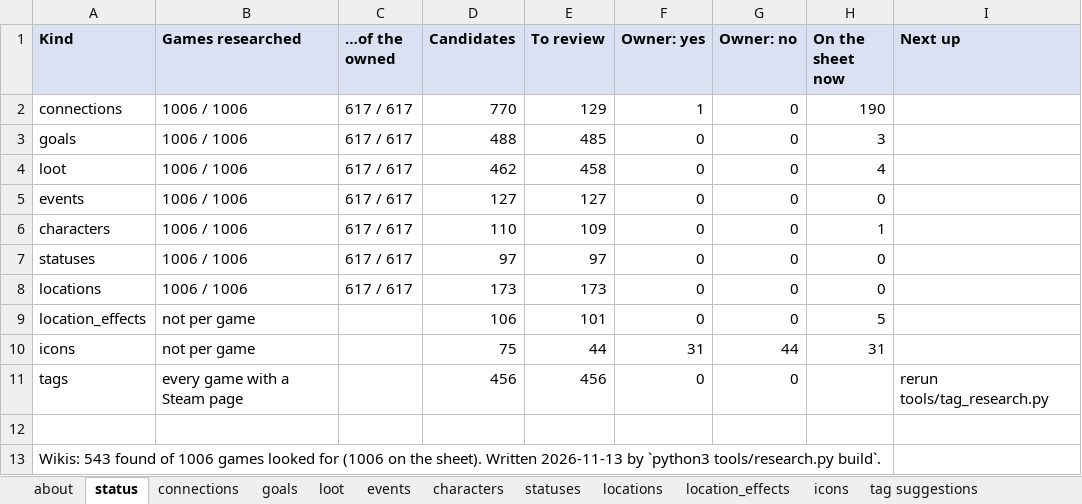
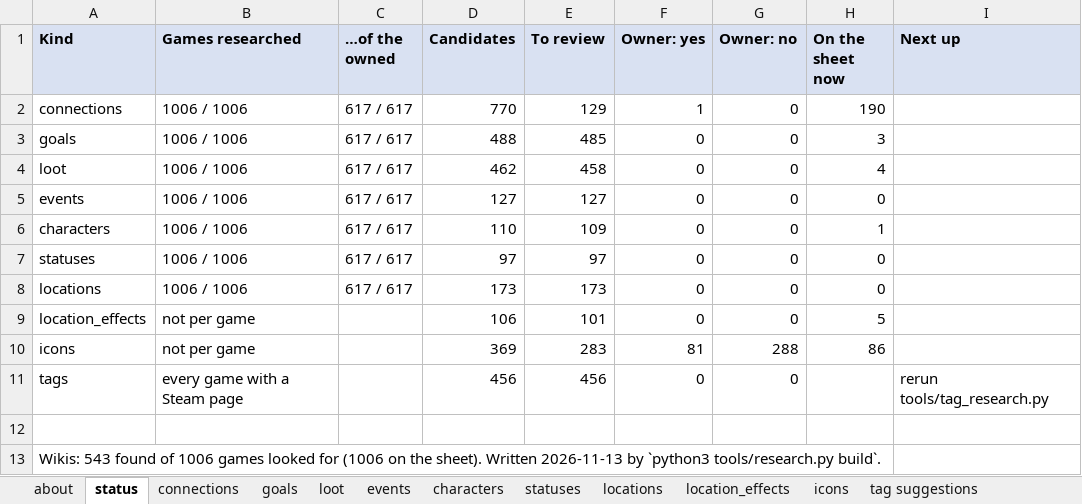
Before and after one commit to batsling/Roguelike-like, an Excel workbook: tools/Research.xlsx, sheet status, drawn as a sheet; values as stored, in another font and other column widths than the file's, no borders; the diff names each change by its address in the sheet, - before the commit and + after, or states it on an @@ line.

```diff
--- a/tools/Research.xlsx (sheet status)
+++ b/tools/Research.xlsx (sheet status)
-D10 (Candidates): 75
+D10 (Candidates): 369
-E10 (To review): 44
+E10 (To review): 283
-F10 (Owner: yes): 31
+F10 (Owner: yes): 81
-G10 (Owner: no): 44
+G10 (Owner: no): 288
-H10 (On the sheet now): 31
+H10 (On the sheet now): 86
```
Also changed, not shown: sheet icons, hidden cells, charts or pictures, 54 other files.
